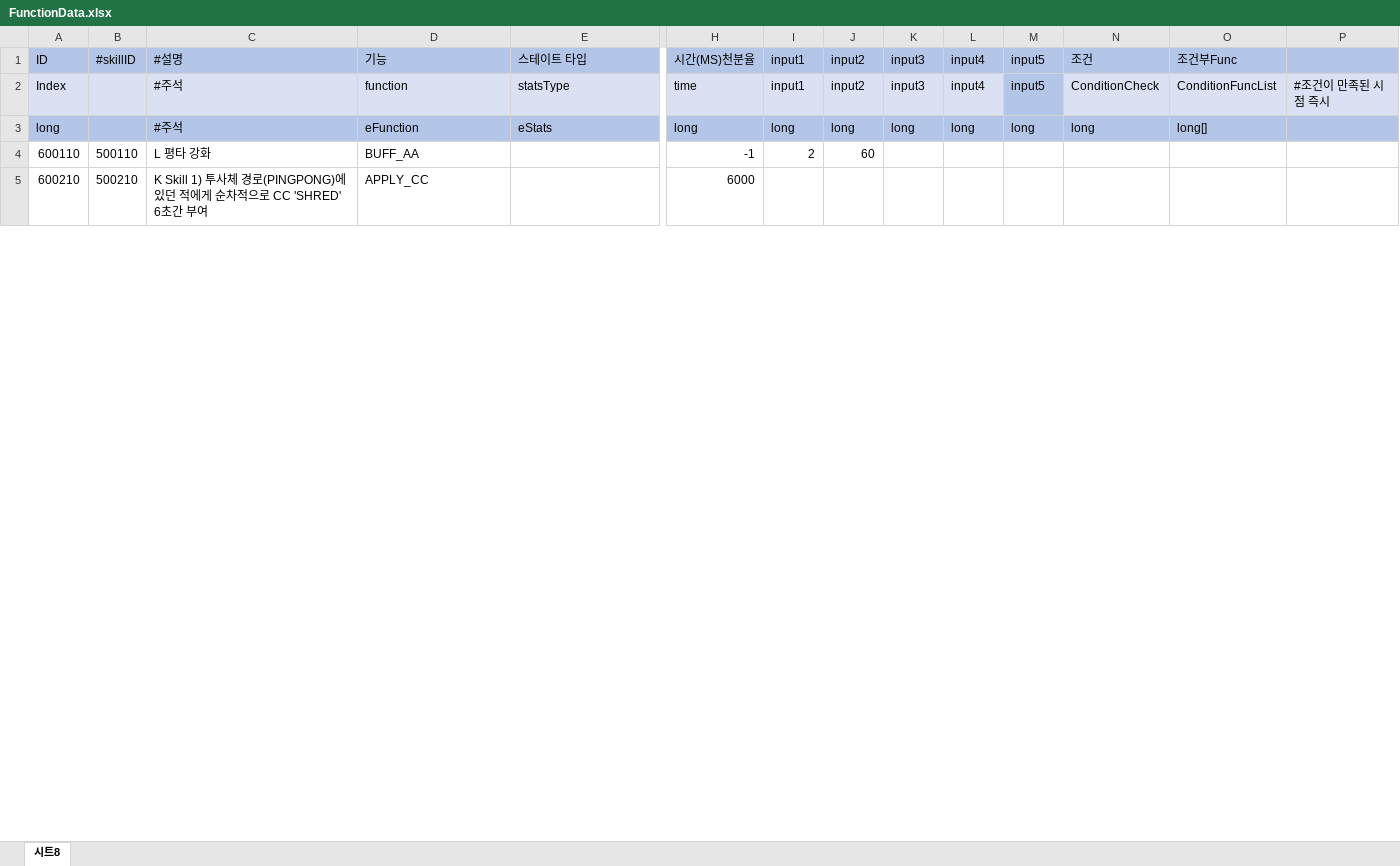
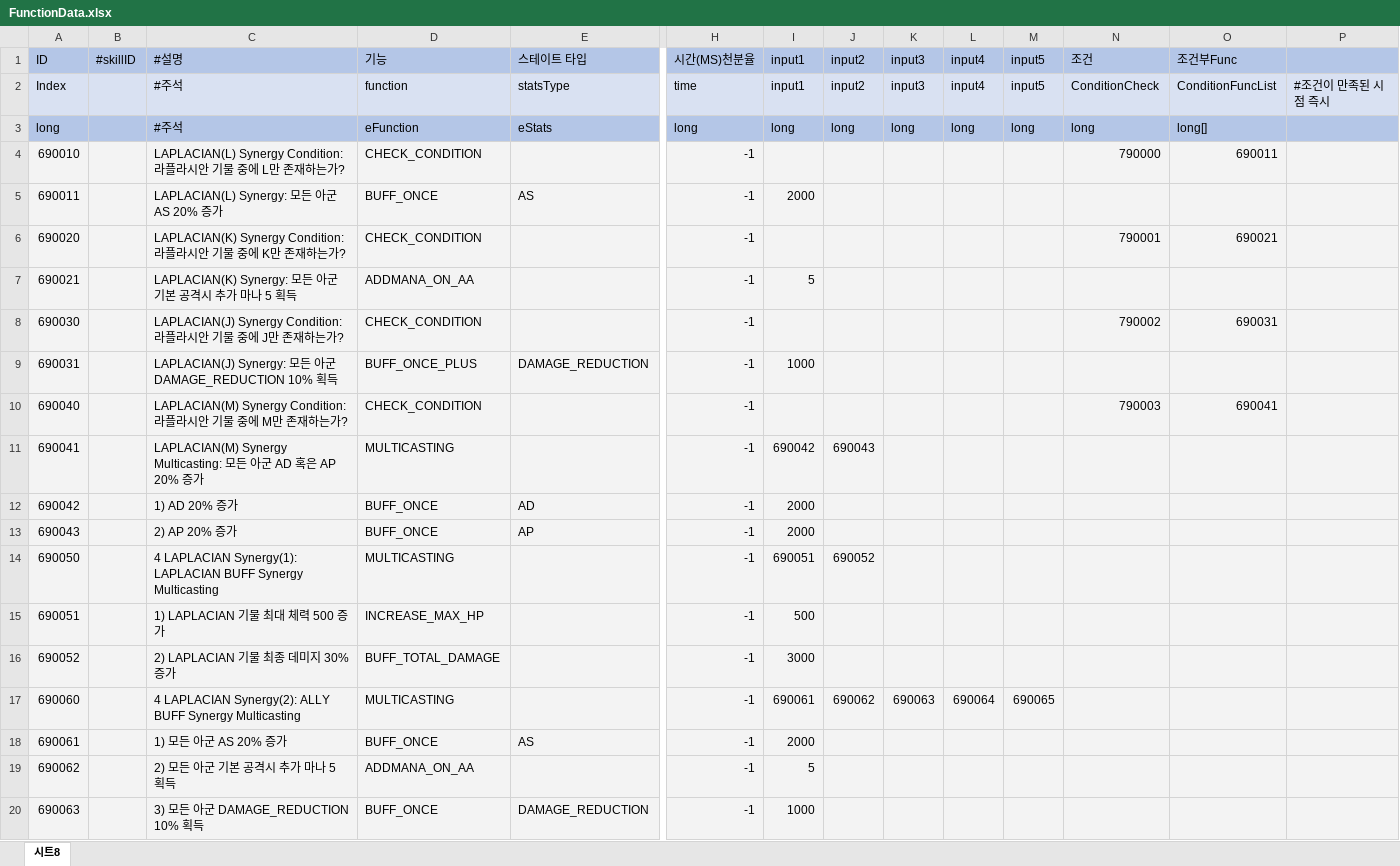
Before and after one commit to leejhee/DG_Project, an Excel workbook: DataGenerator/XLSXS/FunctionData.xlsx, sheet 시트8, drawn as a sheet; only a part is shown, gaps mark what is left out; the shorter side is filled out with more unchanged rows; values as stored, in another font and other column widths than the file's, no borders; rows hold the shown columns only; the diff covers the shown part only; the diff names each change by its address in the sheet, - before the commit and + after, or states it on an @@ line.

```diff
--- a/DataGenerator/XLSXS/FunctionData.xlsx (sheet 시트8)
+++ b/DataGenerator/XLSXS/FunctionData.xlsx (sheet 시트8)
-M2 fill: #B4C6E7
+M2 fill: #D9E1F2
+row 4: 690010 |  | LAPLACIAN(L) Synergy Condition: 라플라시안 기물 중에 L만 존재하는가? | CHECK_CONDITION |  | -1 |  |  |  |  |  | 790000 | 690011
+row 5: 690011 |  | LAPLACIAN(L) Synergy: 모든 아군 AS 20% 증가 | BUFF_ONCE | AS | -1 | 2000
+row 6: 690020 |  | LAPLACIAN(K) Synergy Condition: 라플라시안 기물 중에 K만 존재하는가? | CHECK_CONDITION |  | -1 |  |  |  |  |  | 790001 | 690021
+row 7: 690021 |  | LAPLACIAN(K) Synergy: 모든 아군 기본 공격시 추가 마나 5 획득 | ADDMANA_ON_AA |  | -1 | 5
+row 8: 690030 |  | LAPLACIAN(J) Synergy Condition: 라플라시안 기물 중에 J만 존재하는가? | CHECK_CONDITION |  | -1 |  |  |  |  |  | 790002 | 690031
+row 9: 690031 |  | LAPLACIAN(J) Synergy: 모든 아군 DAMAGE_REDUCTION 10% 획득 | BUFF_ONCE_PLUS | DAMAGE_REDUCTION | -1 | 1000
+row 10: 690040 |  | LAPLACIAN(M) Synergy Condition: 라플라시안 기물 중에 M만 존재하는가? | CHECK_CONDITION |  | -1 |  |  |  |  |  | 790003 | 690041
+row 11: 690041 |  | LAPLACIAN(M) Synergy Multicasting: 모든 아군 AD 혹은 AP 20% 증가 | MULTICASTING |  | -1 | 690042 | 690043
+row 12: 690042 |  | 1) AD 20% 증가 | BUFF_ONCE | AD | -1 | 2000
+row 13: 690043 |  | 2) AP 20% 증가 | BUFF_ONCE | AP | -1 | 2000
+row 14: 690050 |  | 4 LAPLACIAN Synergy(1): LAPLACIAN BUFF Synergy Multicasting | MULTICASTING |  | -1 | 690051 | 690052
+row 15: 690051 |  | 1) LAPLACIAN 기물 최대 체력 500 증가 | INCREASE_MAX_HP |  | -1 | 500
+row 16: 690052 |  | 2) LAPLACIAN 기물 최종 데미지 30% 증가 | BUFF_TOTAL_DAMAGE |  | -1 | 3000
+row 17: 690060 |  | 4 LAPLACIAN Synergy(2): ALLY BUFF Synergy Multicasting | MULTICASTING |  | -1 | 690061 | 690062 | 690063 | 690064 | 690065
+row 18: 690061 |  | 1) 모든 아군 AS 20% 증가 | BUFF_ONCE | AS | -1 | 2000
+row 19: 690062 |  | 2) 모든 아군 기본 공격시 추가 마나 5 획득 | ADDMANA_ON_AA |  | -1 | 5
+row 20: 690063 |  | 3) 모든 아군 DAMAGE_REDUCTION 10% 획득 | BUFF_ONCE | DAMAGE_REDUCTION | -1 | 1000
```
Also changed, not shown: 67 added rows, 51 removed rows, 16 moved rows, 1 edited cell and cell formats elsewhere in this sheet, DataGenerator/XLSXS/ItemSubStatData.xlsx, DataGenerator/XLSXS/SkillData.xlsx, 16 other files.
